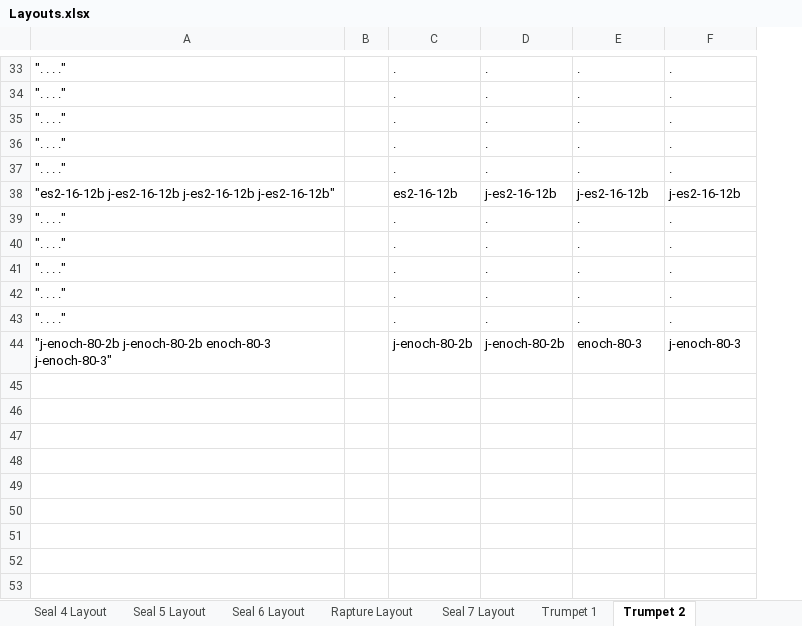
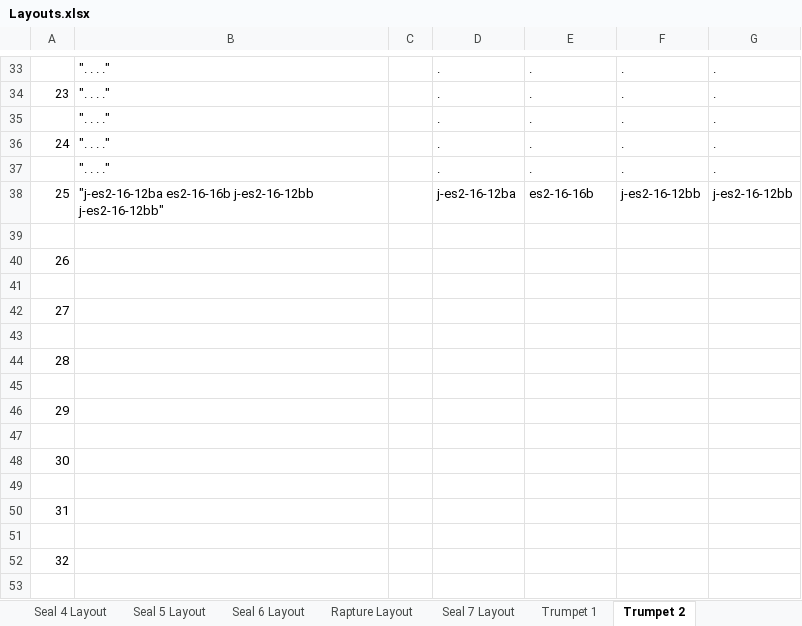
Before and after one commit to Jaco-Campher/GodOnly, an Excel workbook: Go/Data/Layouts.xlsx, sheet Trumpet 2, drawn as a sheet; only a part is shown, gaps mark what is left out; values as stored, in another font and other column widths than the file's, no borders; addresses are those after the commit; the diff covers the shown part only; the diff names each change by its address in the sheet, - before the commit and + after, or states it on an @@ line.

```diff
--- a/Go/Data/Layouts.xlsx (sheet Trumpet 2)
+++ b/Go/Data/Layouts.xlsx (sheet Trumpet 2)
+column A, rows 34-44: 23 |  | 24 |  | 25 |  | 26 |  | 27 |  | 28
-B38: "es2-16-12b j-es2-16-12b j-es2-16-12b j-es2-16-12b"
+B38: "j-es2-16-12ba es2-16-16b j-es2-16-12bb j-es2-16-12bb"
-D38: es2-16-12b
+D38: j-es2-16-12ba
-E38: j-es2-16-12b
+E38: es2-16-16b
-F38: j-es2-16-12b
+F38: j-es2-16-12bb
-G38: j-es2-16-12b
+G38: j-es2-16-12bb
-row 39: ". . . ." |  | . | . | . | .
+row 39: (empty)
-B40: ". . . ."
+B40: (empty)
-D40: .
+D40: (empty)
-E40: .
+E40: (empty)
-F40: .
+F40: (empty)
-G40: .
+G40: (empty)
-row 41: ". . . ." |  | . | . | . | .
+row 41: (empty)
-B42: ". . . ."
+B42: (empty)
-D42: .
+D42: (empty)
-E42: .
+E42: (empty)
-F42: .
+F42: (empty)
-G42: .
+G42: (empty)
-row 43: ". . . ." |  | . | . | . | .
+row 43: (empty)
-B44: "j-enoch-80-2b j-enoch-80-2b enoch-80-3 j-enoch-80-3"
+B44: (empty)
-D44: j-enoch-80-2b
+D44: (empty)
-E44: j-enoch-80-2b
+E44: (empty)
-F44: enoch-80-3
+F44: (empty)
-G44: j-enoch-80-3
+G44: (empty)
+row 45: (empty)
+row 46: 29
+row 47: (empty)
+row 48: 30
+row 49: (empty)
+row 50: 31
+row 51: (empty)
+row 52: 32
+row 53: (empty)
```
Also changed, not shown: 7 added rows, 2 removed rows, 2 moved rows and 1 edited cell elsewhere in this sheet, sheet Tabs Layout, sheet Seal 4 Layout, sheet Seal 1 Layout, sheet Trumpet 1, sheet Seal 7 Layout, sheet Seal 2 Layout, 4 more sheets, formulas that keep their value, 16 other files.
